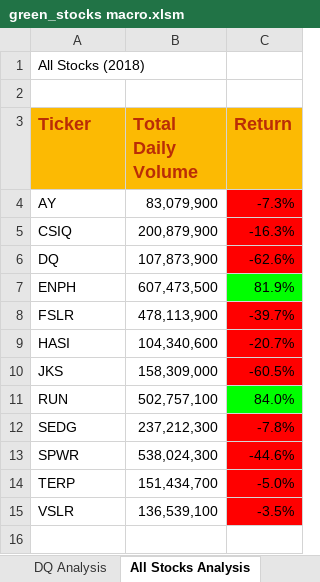
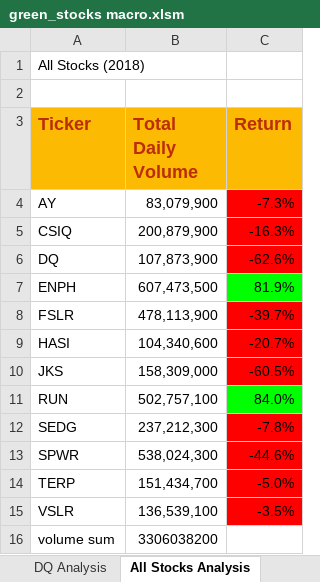
Before and after one commit to bartblack13/stock-analysis, an Excel workbook: green_stocks macro.xlsm, sheet All Stocks Analysis, drawn as a sheet; values as stored, in another font and other column widths than the file's, no borders; charts and pictures not drawn; the diff names each change by its address in the sheet, - before the commit and + after, or states it on an @@ line.

```diff
--- a/green_stocks macro.xlsm (sheet All Stocks Analysis)
+++ b/green_stocks macro.xlsm (sheet All Stocks Analysis)
+row 16: volume sum | 3306038200
```
Also changed, not shown: sheet 2017 All Stocks Analysis, sheet 2018, other sheet tabs, charts or pictures.
